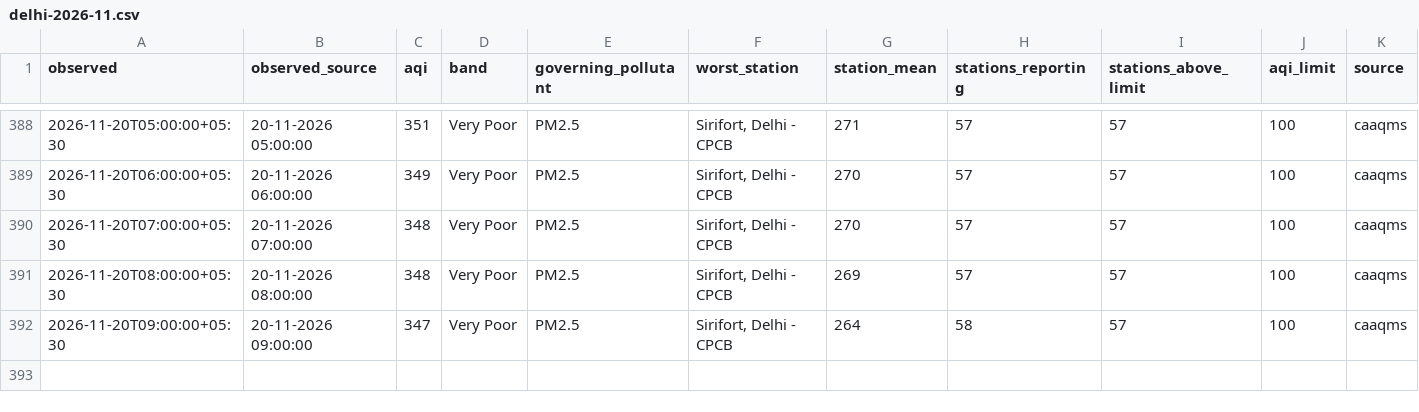
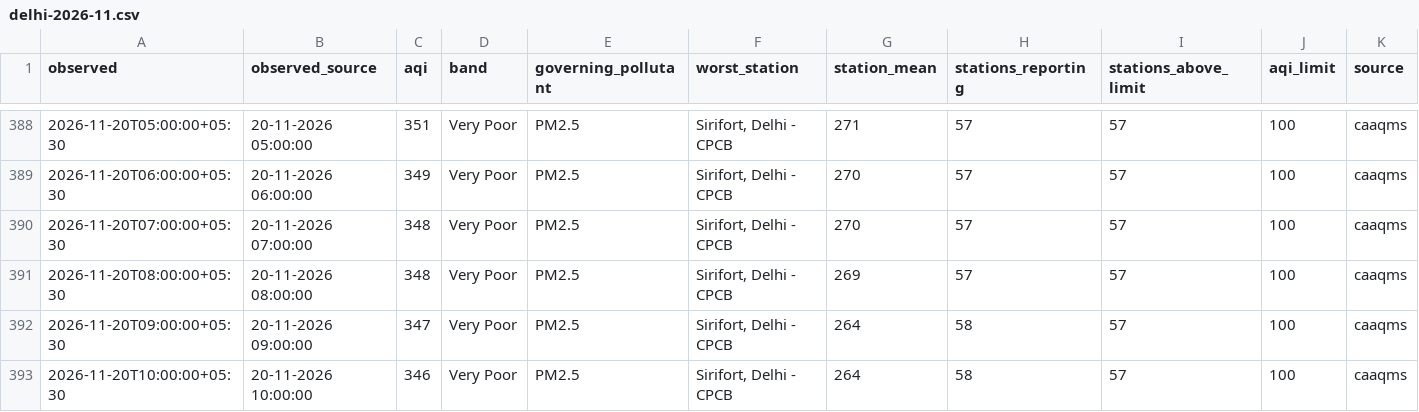
Before and after one commit to vimlendu-maker/swechha-website, a CSV file: public/data/air/delhi-2026-11.csv, drawn as a sheet; only a part is shown, gaps mark what is left out; rows hold the shown columns only; the diff names each change by its address in the sheet, - before the commit and + after, or states it on an @@ line.

```diff
--- a/public/data/air/delhi-2026-11.csv
+++ b/public/data/air/delhi-2026-11.csv
+row 393: 2026-11-20T10:00:00+05:30 | 20-11-2026 10:00:00 | 346 | Very Poor | PM2.5 | Sirifort, Delhi - CPCB | 264 | 58 | 57 | 100 | caaqms
```
Also changed, not shown: public/data/air/delhi-daily.csv, 18 other files.
